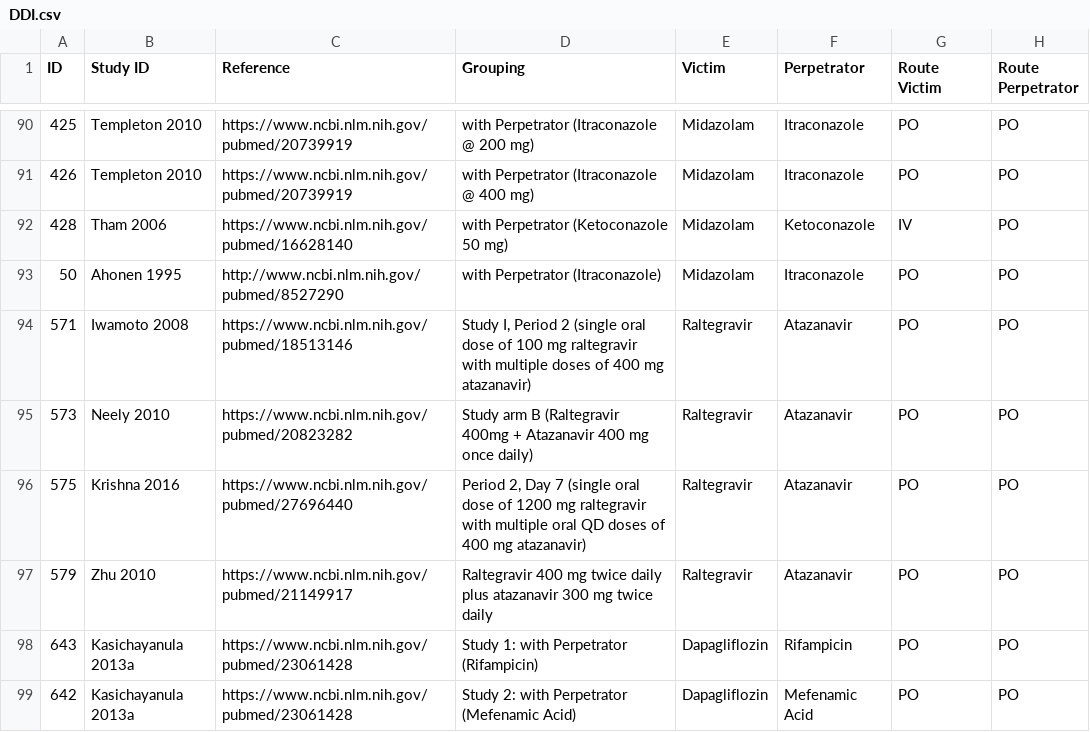
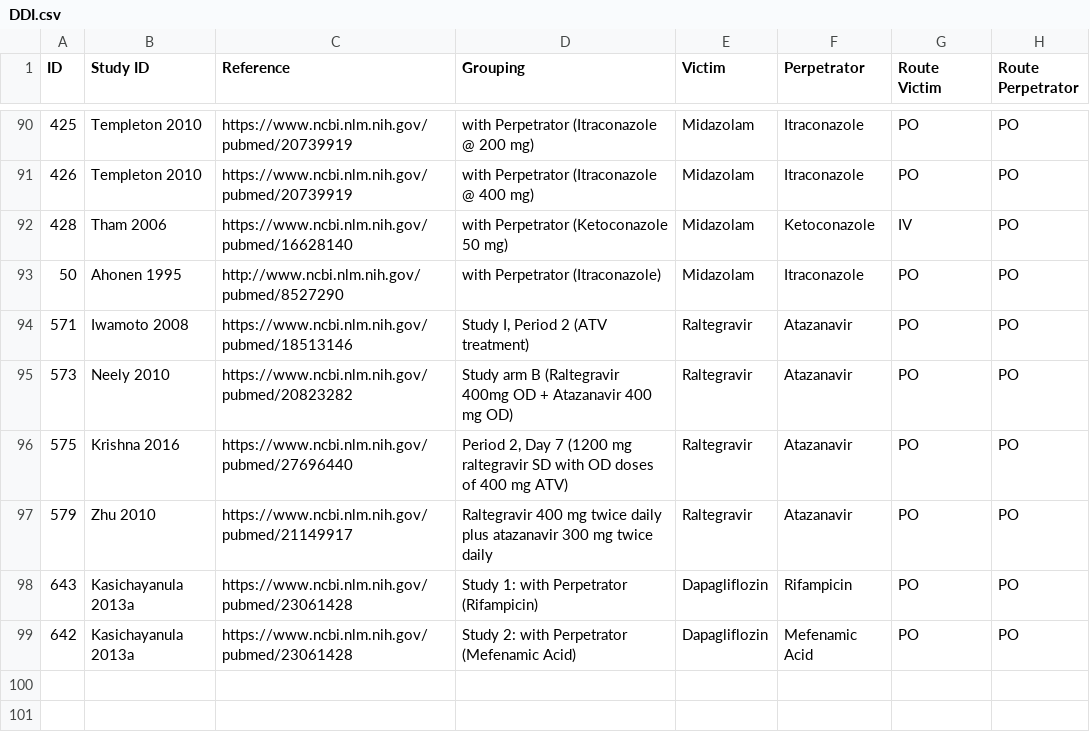
Before and after one commit to NinaHanke/Database-for-observed-data, a CSV file: DDI.csv, drawn as a sheet; only a part is shown, gaps mark what is left out; the diff names each change by its address in the sheet, - before the commit and + after, or states it on an @@ line.

```diff
--- a/DDI.csv
+++ b/DDI.csv
-D94 (Grouping): …Period 2 (single oral dose of 100 mg raltegravir with multiple doses of 400 mg atazanavir)
+D94 (Grouping): …Period 2 (ATV treatment)
-D95 (Grouping): …(Raltegravir 400mg + Atazanavir 400 mg once daily)
+D95 (Grouping): …(Raltegravir 400mg OD + Atazanavir 400 mg OD)
-D96 (Grouping): …Day 7 (single oral dose of 1200 mg raltegravir with multiple oral QD doses of 400 mg atazanavir)
+D96 (Grouping): …Day 7 (1200 mg raltegravir SD with OD doses of 400 mg ATV)
```
Also changed, not shown: 1 other file.
